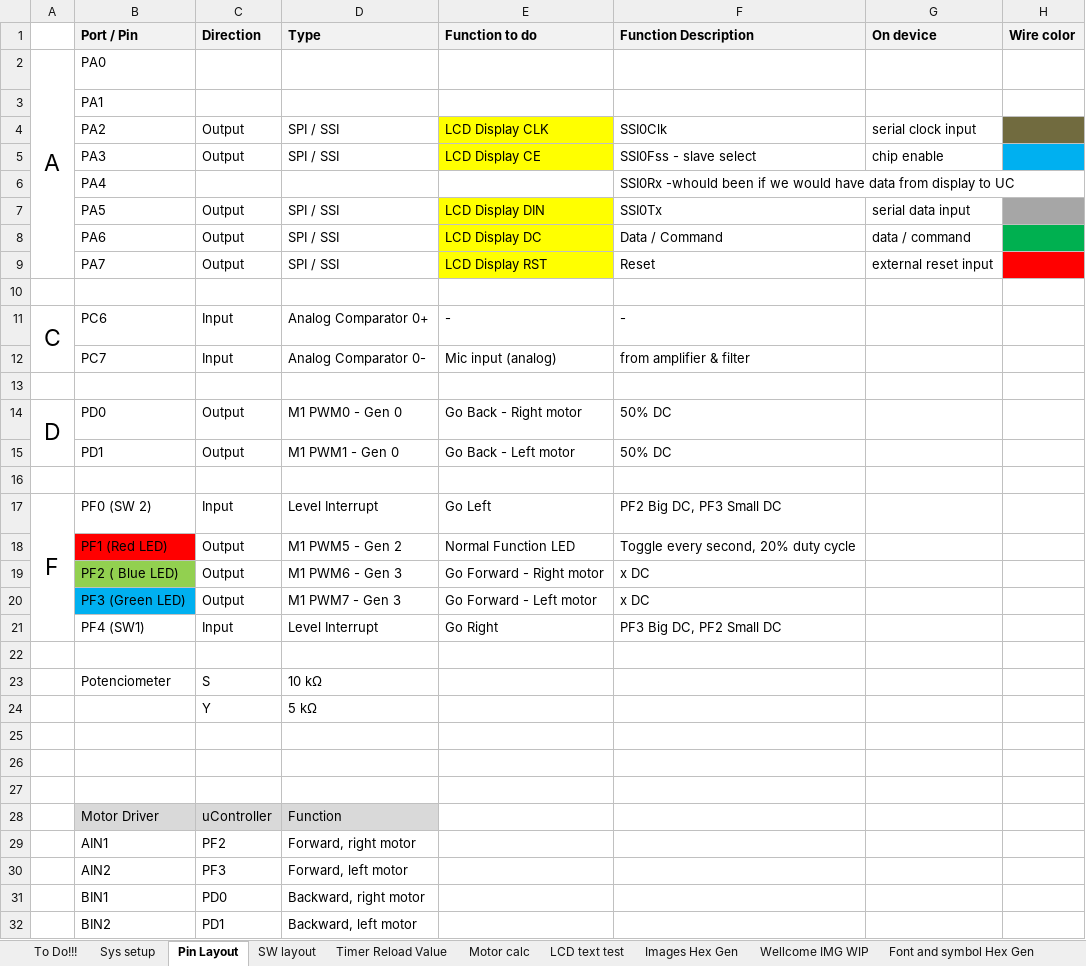
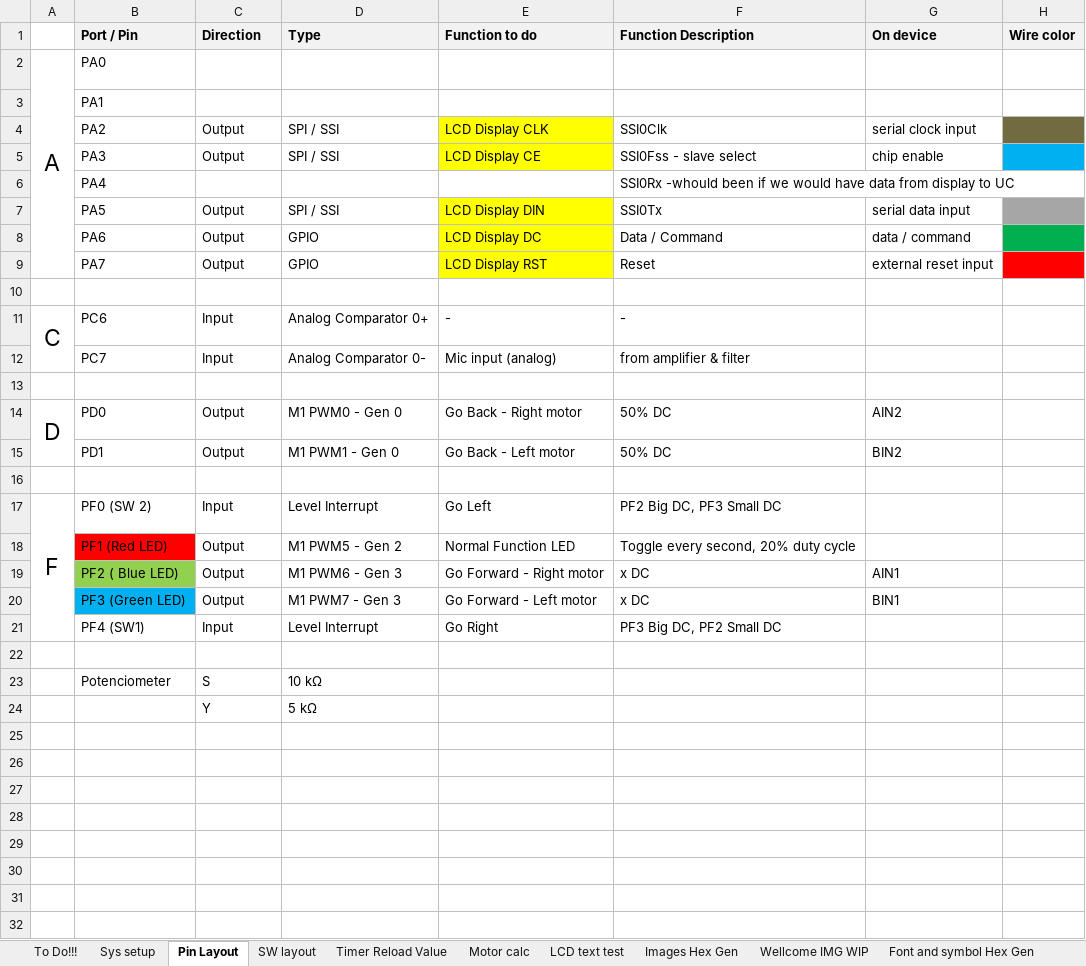
Before and after one commit to gaalalexandru/droidbot, an Excel workbook: documentation/Droidbot.xlsx, sheet Pin Layout, drawn as a sheet; values as stored, in another font and other column widths than the file's, no borders; charts and pictures not drawn; the diff names each change by its address in the sheet, - before the commit and + after, or states it on an @@ line.

```diff
--- a/documentation/Droidbot.xlsx (sheet Pin Layout)
+++ b/documentation/Droidbot.xlsx (sheet Pin Layout)
-D8:D9 (Type): SPI / SSI
+D8:D9 (Type): GPIO
-G14 (On device): (empty)
+G14 (On device): AIN2
-G15 (On device): (empty)
+G15 (On device): BIN2
-G19 (On device): (empty)
+G19 (On device): AIN1
-G20 (On device): (empty)
+G20 (On device): BIN1
-row 25: (empty)
-row 26: (empty)
-row 27: (empty)
-row 28:  | Motor Driver | uController | Function
-row 29:  | AIN1 | PF2 | Forward, right motor
-row 30:  | AIN2 | PF3 | Forward, left motor
-row 31:  | BIN1 | PD0 | Backward, right motor
-row 32:  | BIN2 | PD1 | Backward, left motor
```
Also changed, not shown: charts or pictures, 17 other files.
